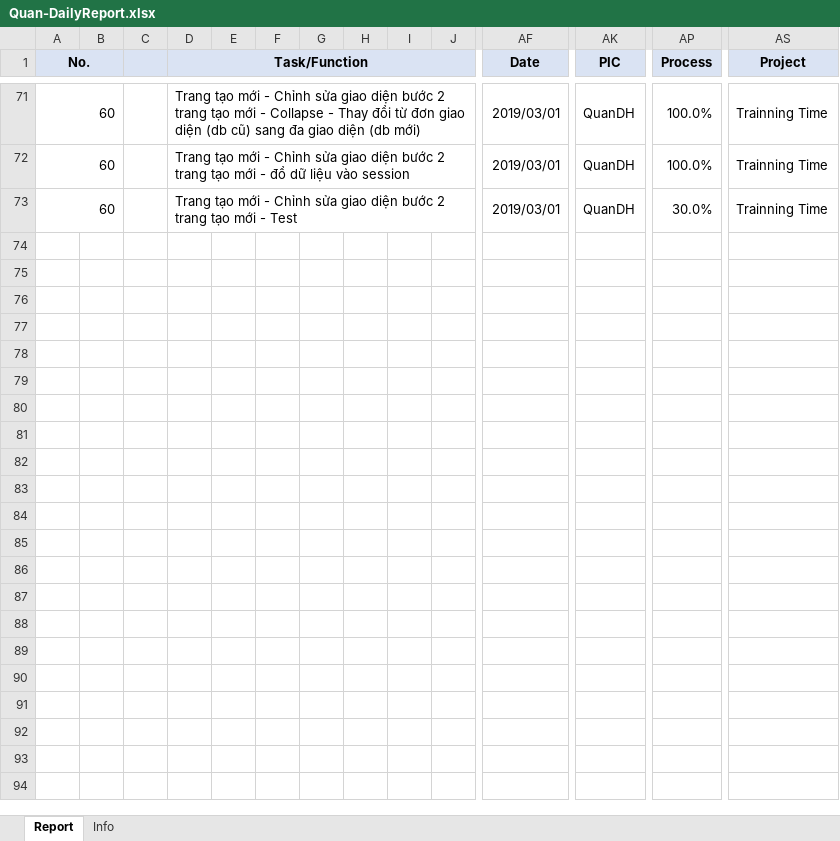
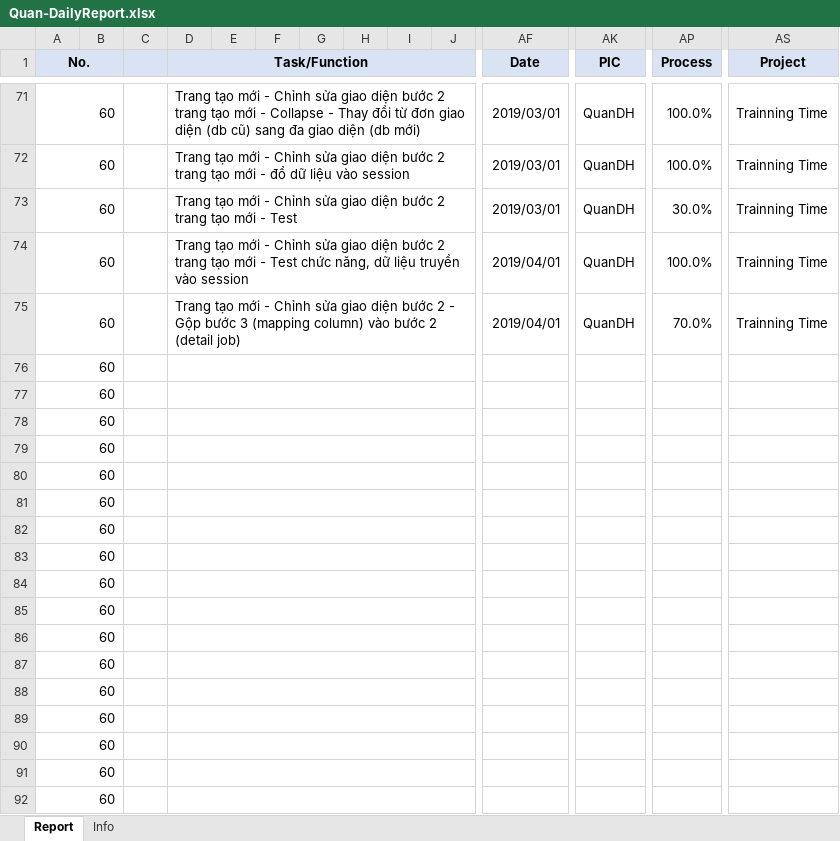
Before and after one commit to pcadev/Reports, an Excel workbook: DailyReport/Quan-DailyReport.xlsx, sheet Report, drawn as a sheet; only a part is shown, gaps mark what is left out; values as stored, in another font and other column widths than the file's, no borders; charts and pictures not drawn; rows hold the shown columns only; the diff covers the shown part only; the diff names each change by its address in the sheet, - before the commit and + after, or states it on an @@ line.

Commit message:
Báo cáo ngày 4/1/2019

```diff
--- a/DailyReport/Quan-DailyReport.xlsx (sheet Report)
+++ b/DailyReport/Quan-DailyReport.xlsx (sheet Report)
+row 74: 60 |  |  | Trang tạo mới - Chỉnh sửa giao diện bước 2 trang tạo mới - Test chức năng, dữ liệu truyền vào session |  |  |  |  |  |  | 2019/04/01 | QuanDH | 100.0% | Trainning Time
+row 75: 60 |  |  | Trang tạo mới - Chỉnh sửa giao diện bước 2 - Gộp bước 3 (mapping column) vào bước 2 (detail job) |  |  |  |  |  |  | 2019/04/01 | QuanDH | 70.0% | Trainning Time
+row 76: 60
+row 77: 60
+row 78: 60
+row 79: 60
+row 80: 60
+row 81: 60
+row 82: 60
+row 83: 60
+row 84: 60
+row 85: 60
+row 86: 60
+row 87: 60
+row 88: 60
+row 89: 60
+row 90: 60
+row 91: 60
+row 92: 60
```
Also changed, not shown: 31 added rows elsewhere in this sheet, charts or pictures.
